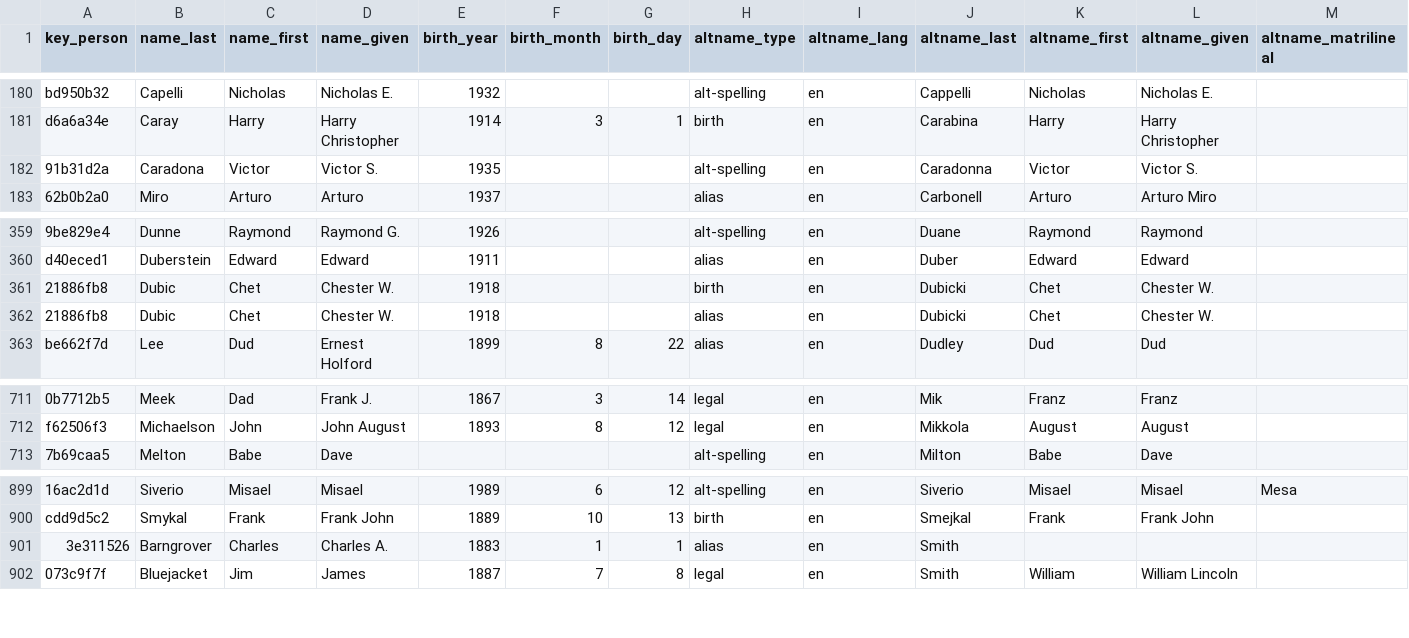
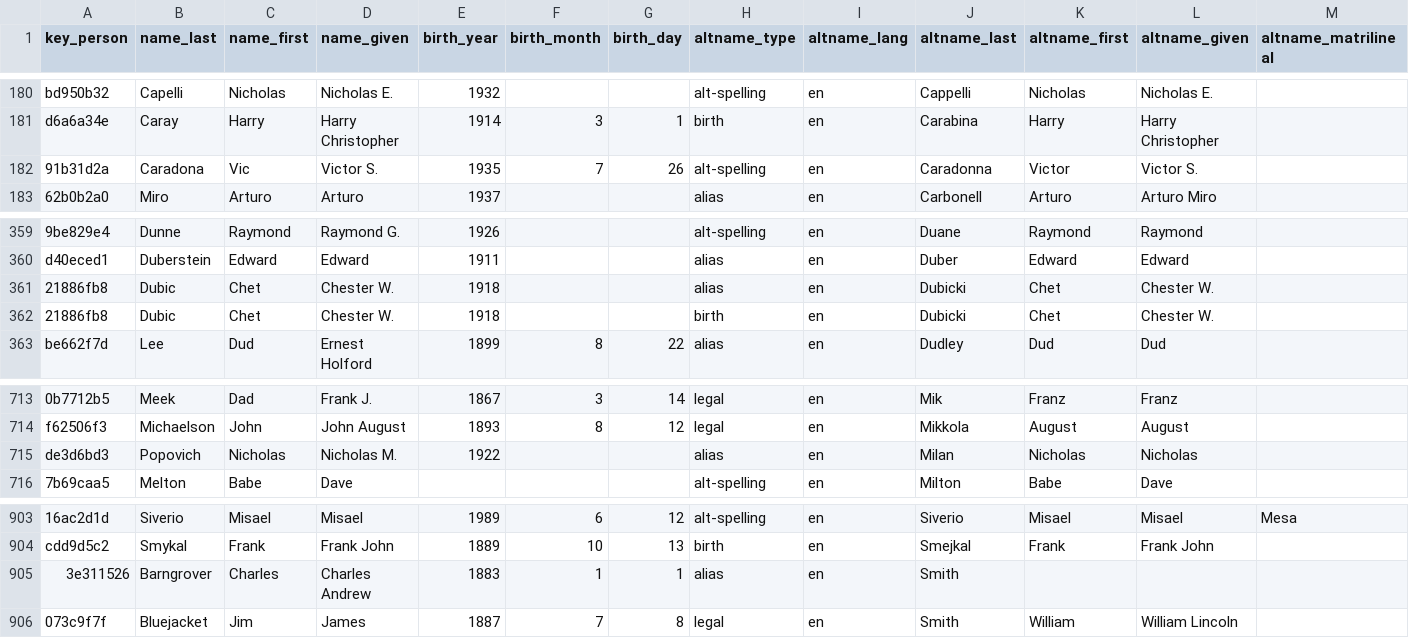
Before and after one commit to chadwickbureau/register, a CSV file: data/names.csv, drawn as a sheet; only a part is shown, gaps mark what is left out; addresses are those after the commit; rows hold the shown columns only; the diff covers the shown part only; the diff names each change by its address in the sheet, - before the commit and + after, or states it on an @@ line.

Commit message:
Update people and names as of 2021-10-10.

```diff
--- a/data/names.csv
+++ b/data/names.csv
-C182 (name_first): Victor
+C182 (name_first): Vic
-F182 (birth_month): (empty)
+F182 (birth_month): 7
-G182 (birth_day): (empty)
+G182 (birth_day): 26
@@ row 362 moved to row 361: 21886fb8 @@
+row 715: de3d6bd3 | Popovich | Nicholas | Nicholas M. | 1922 |  |  | alias | en | Milan | Nicholas | Nicholas
-D905 (name_given): Charles A.
+D905 (name_given): Charles Andrew
```
Also changed, not shown: 5 added rows elsewhere in this file.
